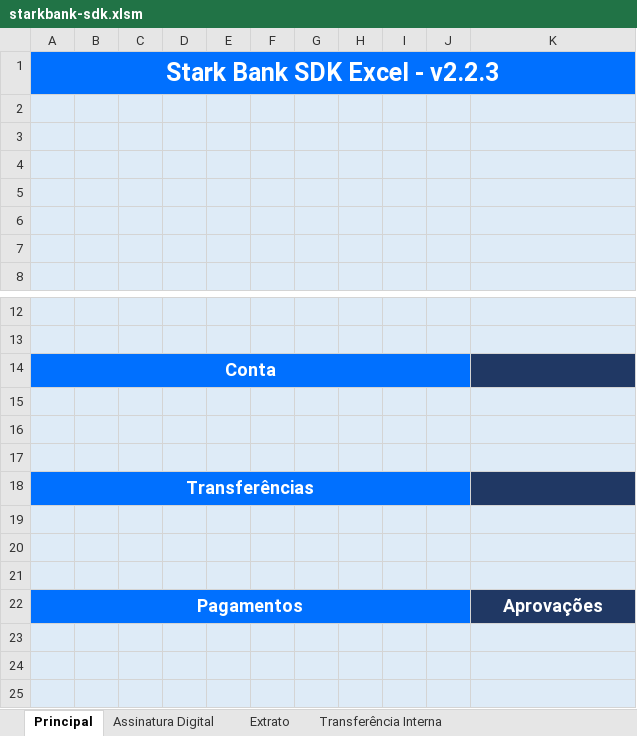
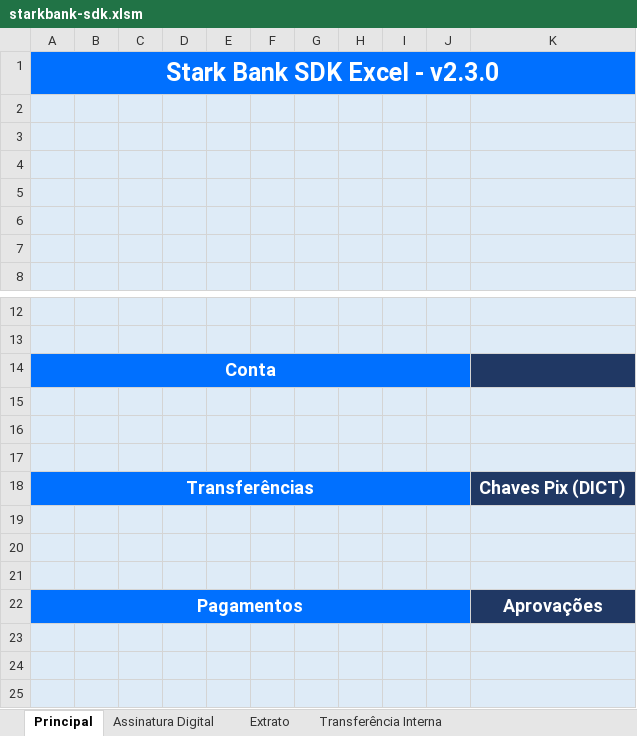
Before and after one commit to BlueOcean5911/excel-sdk-integration, an Excel workbook: starkbank-sdk.xlsm, sheet Principal, drawn as a sheet; only a part is shown, gaps mark what is left out; values as stored, in another font and other column widths than the file's, no borders; charts and pictures not drawn; the diff names each change by its address in the sheet, - before the commit and + after, or states it on an @@ line.

Commit message:
Add sheet to transfer using Dict Key

```diff
--- a/starkbank-sdk.xlsm (sheet Principal)
+++ b/starkbank-sdk.xlsm (sheet Principal)
-A1: Stark Bank SDK Excel - v2.2.3
+A1: Stark Bank SDK Excel - v2.3.0
-K18: (empty)
+K18: Chaves Pix (DICT)
```
Also changed, not shown: sheet Consulta de Chaves Pix, hidden cells, charts or pictures, 3 other files.
